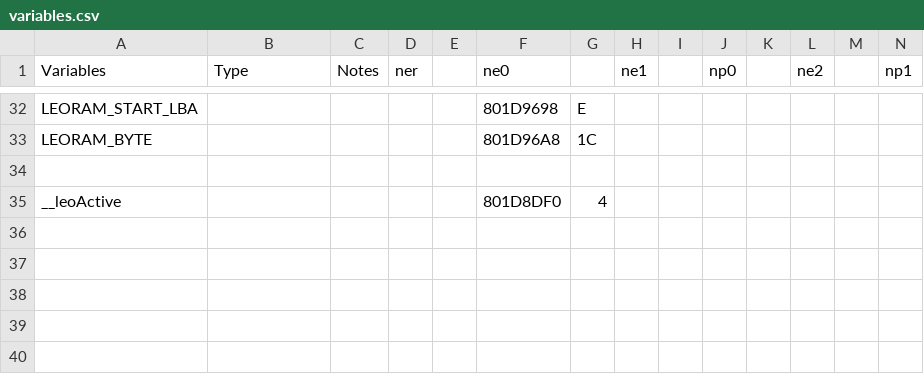
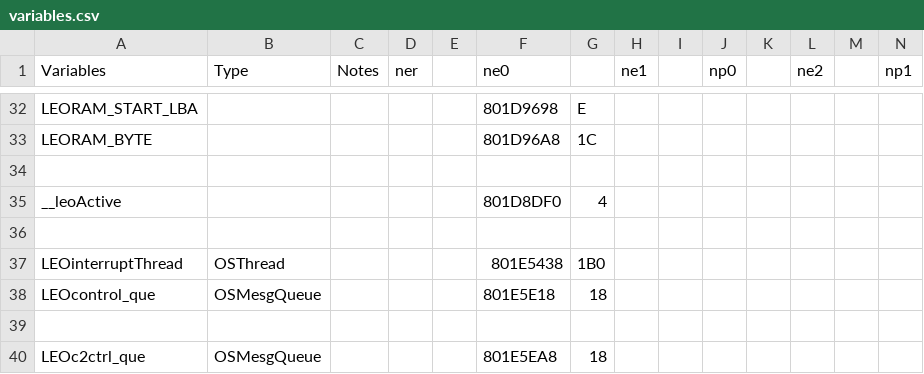
Before and after one commit to Decompollaborate/n64dd, a CSV file: oot/tables/variables.csv, drawn as a sheet; only a part is shown, gaps mark what is left out; rows hold the shown columns only; the diff names each change by its address in the sheet, - before the commit and + after, or states it on an @@ line.

```diff
--- a/oot/tables/variables.csv
+++ b/oot/tables/variables.csv
+row 36: (empty)
+row 37: LEOinterruptThread | OSThread |  |  |  | 801E5438 | 1B0
+row 38: LEOcontrol_que | OSMesgQueue |  |  |  | 801E5E18 | 18
+row 39: (empty)
+row 40: LEOc2ctrl_que | OSMesgQueue |  |  |  | 801E5EA8 | 18
```
Also changed, not shown: oot/ne0/tables/files_n64dd.csv, oot/ne0/tables/functions.csv, 7 other files.
